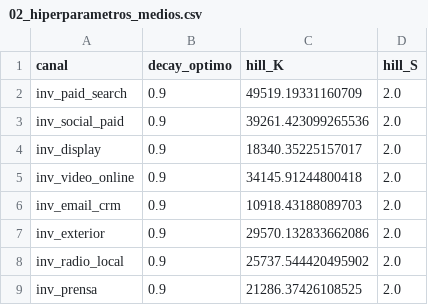
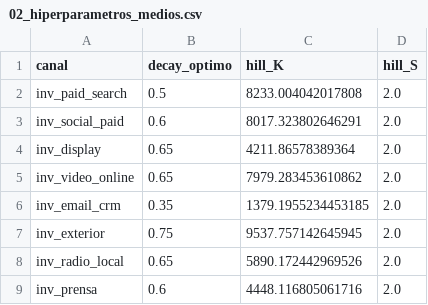
Before and after one commit to Valdi183/k_moda_victor_valdivia_calatrava, a CSV file: data/processed/02_hiperparametros_medios.csv, drawn as a sheet.

```diff
--- a/data/processed/02_hiperparametros_medios.csv
+++ b/data/processed/02_hiperparametros_medios.csv
@@ -1,9 +1,9 @@
 canal,decay_optimo,hill_K,hill_S
-inv_paid_search,0.9,49519.19331160709,2.0
-inv_social_paid,0.9,39261.423099265536,2.0
-inv_display,0.9,18340.35225157017,2.0
-inv_video_online,0.9,34145.91244800418,2.0
-inv_email_crm,0.9,10918.43188089703,2.0
-inv_exterior,0.9,29570.132833662086,2.0
-inv_radio_local,0.9,25737.544420495902,2.0
-inv_prensa,0.9,21286.37426108525,2.0
+inv_paid_search,0.5,8233.004042017808,2.0
+inv_social_paid,0.6,8017.323802646291,2.0
+inv_display,0.65,4211.86578389364,2.0
+inv_video_online,0.65,7979.283453610862,2.0
+inv_email_crm,0.35,1379.1955234453185,2.0
+inv_exterior,0.75,9537.757142645945,2.0
+inv_radio_local,0.65,5890.172442969526,2.0
+inv_prensa,0.6,4448.116805061716,2.0
```
Also changed, not shown: data/processed/02_features_schema.csv, 8 other files.
